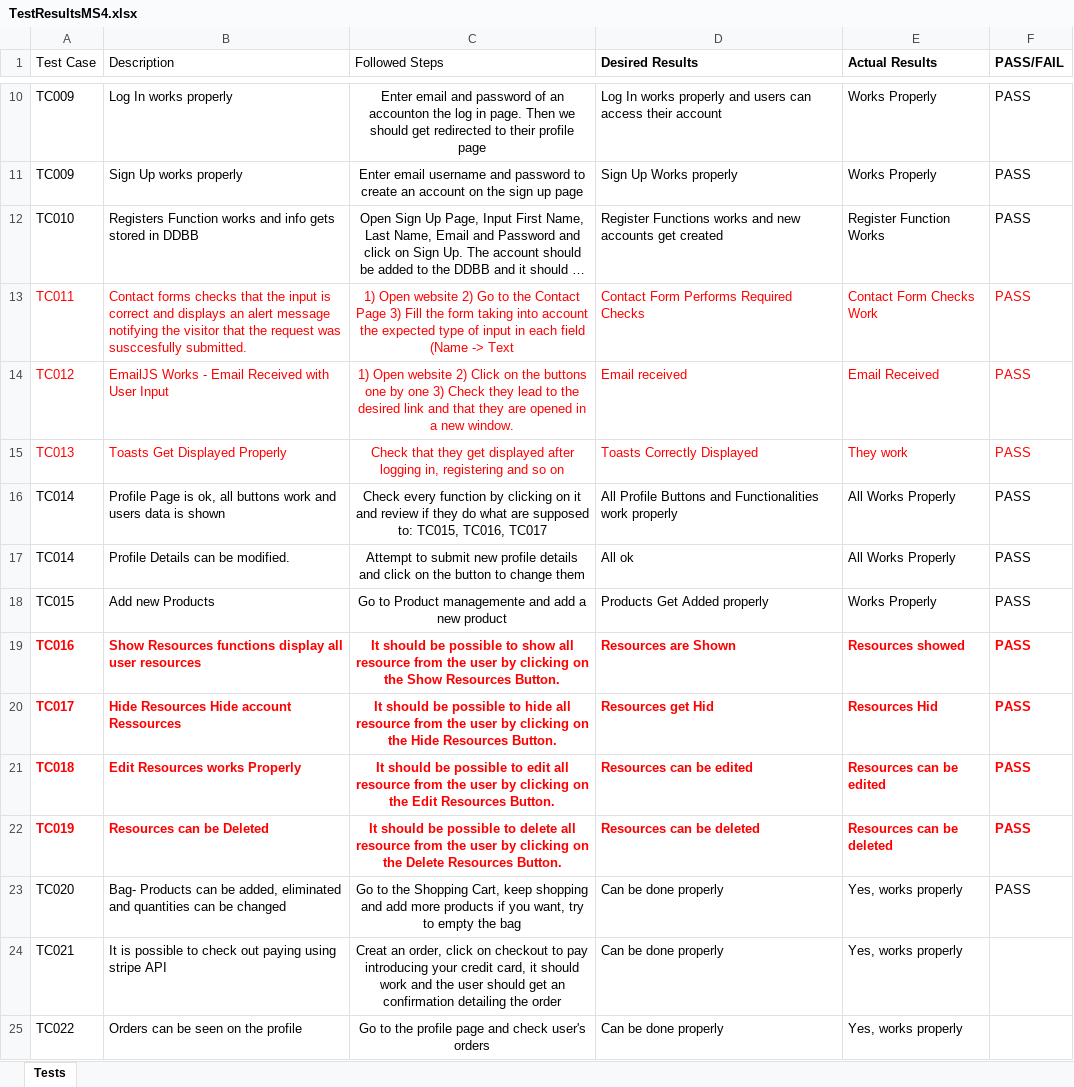
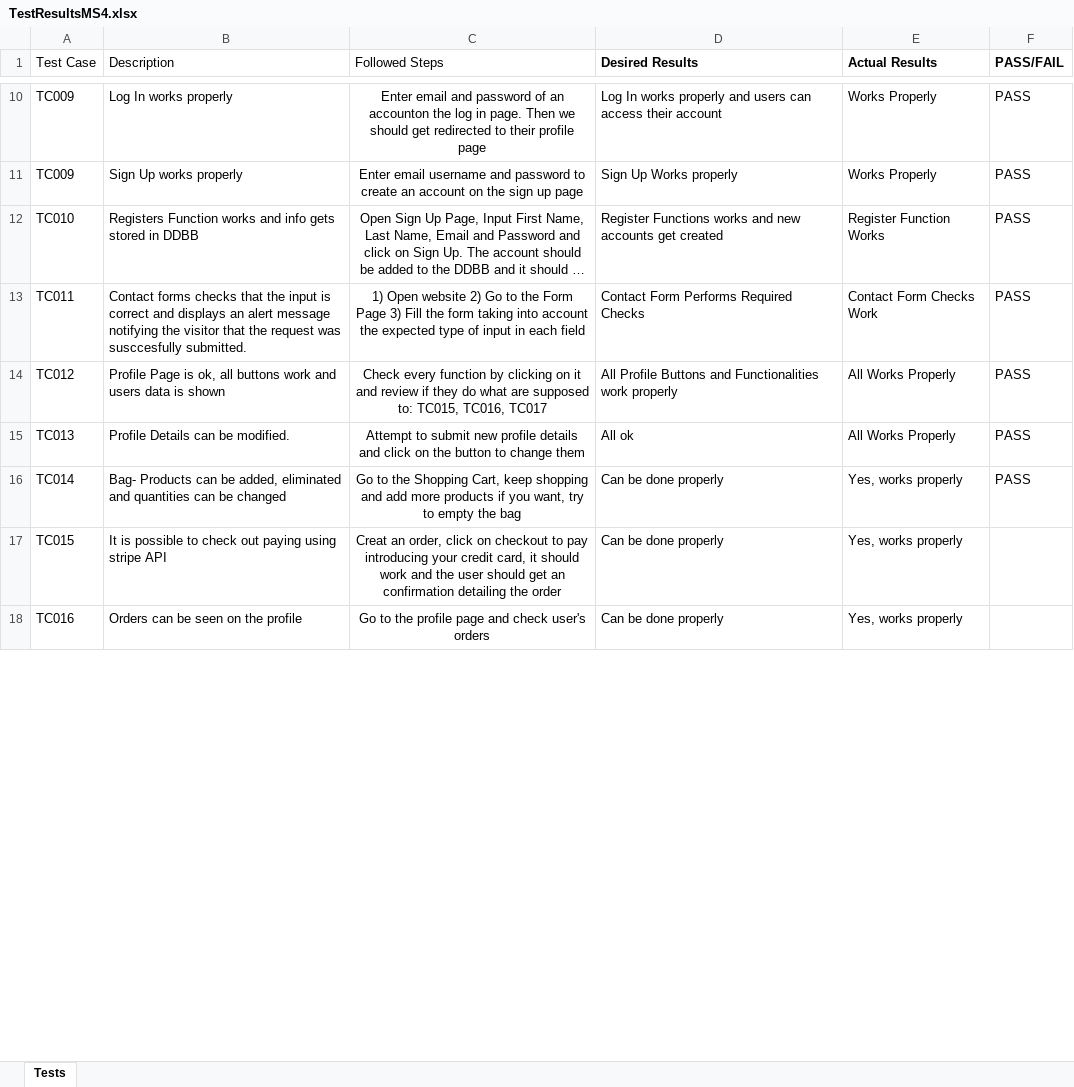
Before and after one commit to SantiagoYanezFerreiro/Top_Notch_Coffee, an Excel workbook: media/files/TestResultsMS4.xlsx, sheet Tests, drawn as a sheet; only a part is shown, gaps mark what is left out; long unchanged cells end in …; values as stored, in another font and other column widths than the file's, no borders; removed rows and columns are numbered as before the commit, all else as after; the diff covers the shown part only; the diff names each change by its address in the sheet, - before the commit and + after, or states it on an @@ line.

```diff
--- a/media/files/TestResultsMS4.xlsx (sheet Tests)
+++ b/media/files/TestResultsMS4.xlsx (sheet Tests)
-A13:F13 text colour: #FF0000
+A13:F13 text colour: black
-C13 (Followed Steps): …to the Contact Page 3) Fill the form taking into account the expected type of input in each field (Name -> Text
+C13 (Followed Steps): …to the Form Page 3) Fill the form taking into account the expected type of input in each field
-row 14: TC012 | EmailJS Works - Email Received with User Input | 1) Open website 2) Click on the buttons one by one 3) Check they lead to the desired link and that they are opened in a new window. | Email received | Email Received | PASS
-row 15: TC013 | Toasts Get Displayed Properly | Check that they get displayed after logging in, registering and so on | Toasts Correctly Displayed | They work | PASS
-A14 (Test Case): TC014
+A14 (Test Case): TC012
-A15 (Test Case): TC014
+A15 (Test Case): TC013
-row 18: TC015 | Add new Products | Go to Product managemente and add a new product | Products Get Added properly | Works Properly | PASS
-row 19: TC016 | Show Resources functions display all user resources | It should be possible to show all resource from the user by clicking on the Show Resources Button. | Resources are Shown | Resources showed | PASS
-row 20: TC017 | Hide Resources Hide account Ressources | It should be possible to hide all resource from the user by clicking on the Hide Resources Button. | Resources get Hid | Resources Hid | PASS
-row 21: TC018 | Edit Resources works Properly | It should be possible to edit all resource from the user by clicking on the Edit Resources Button. | Resources can be edited | Resources can be edited | PASS
-row 22: TC019 | Resources can be Deleted | It should be possible to delete all resource from the user by clicking on the Delete Resources Button. | Resources can be deleted | Resources can be deleted | PASS
-A16 (Test Case): TC020
+A16 (Test Case): TC014
-A17 (Test Case): TC021
+A17 (Test Case): TC015
-A18 (Test Case): TC022
+A18 (Test Case): TC016
```
Also changed, not shown: 3 added rows, 7 removed rows and 3 edited cells elsewhere in this sheet, 2 other files.
